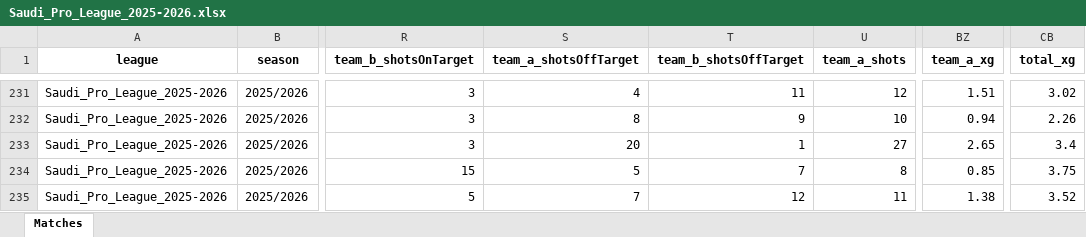
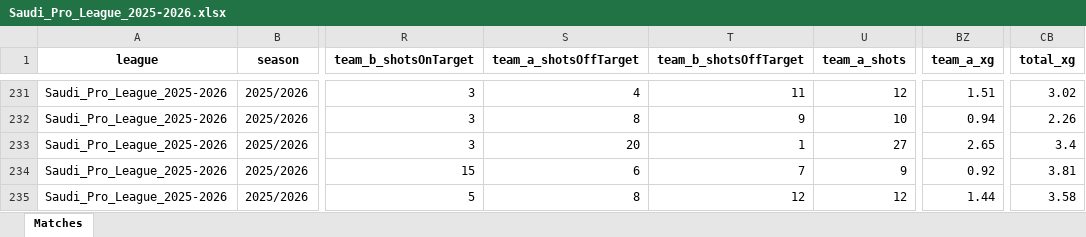
Before and after one commit to aimidas1/aimidas1, an Excel workbook: data/matches/leagues/Saudi_Pro_League_2025-2026.xlsx, sheet Matches, drawn as a sheet; only a part is shown, gaps mark what is left out; values as stored, in another font and other column widths than the file's, no borders; table styles not drawn; the diff names each change by its address in the sheet, - before the commit and + after, or states it on an @@ line.

Commit message:
Update Saudi_Pro_League_2025-2026 matches

```diff
--- a/data/matches/leagues/Saudi_Pro_League_2025-2026.xlsx (sheet Matches)
+++ b/data/matches/leagues/Saudi_Pro_League_2025-2026.xlsx (sheet Matches)
-S234 (team_a_shotsOffTarget): 5
+S234 (team_a_shotsOffTarget): 6
-U234 (team_a_shots): 8
+U234 (team_a_shots): 9
-BZ234 (team_a_xg): 0.85
+BZ234 (team_a_xg): 0.92
-CB234 (total_xg): 3.75
+CB234 (total_xg): 3.81
-S235 (team_a_shotsOffTarget): 7
+S235 (team_a_shotsOffTarget): 8
-U235 (team_a_shots): 11
+U235 (team_a_shots): 12
-BZ235 (team_a_xg): 1.38
+BZ235 (team_a_xg): 1.44
-CB235 (total_xg): 3.52
+CB235 (total_xg): 3.58
```
